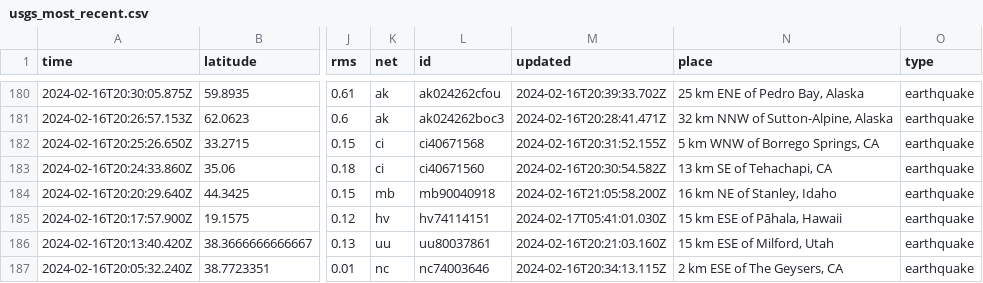
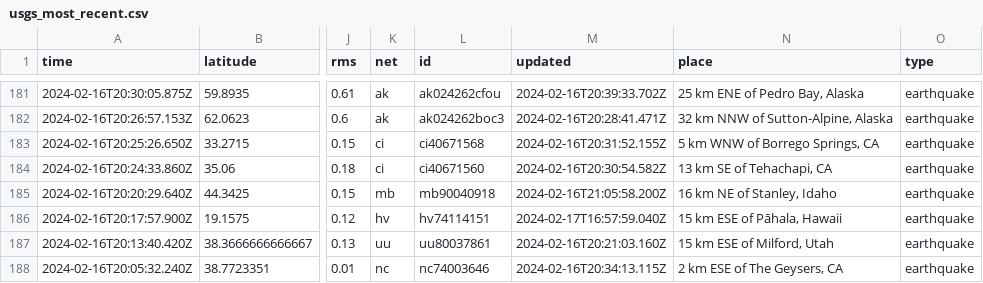
Before and after one commit to n2020h/earthquake-data, a CSV file: usgs_most_recent.csv, drawn as a sheet; only a part is shown, gaps mark what is left out; addresses are those after the commit; the diff covers the shown part only; the diff names each change by its address in the sheet, - before the commit and + after, or states it on an @@ line.

```diff
--- a/usgs_most_recent.csv
+++ b/usgs_most_recent.csv
-M186 (updated): 2024-02-17T05:41:01.030Z
+M186 (updated): 2024-02-17T16:57:59.040Z
```
Also changed, not shown: 2 added rows, 5 removed rows and 5 edited cells elsewhere in this file.
